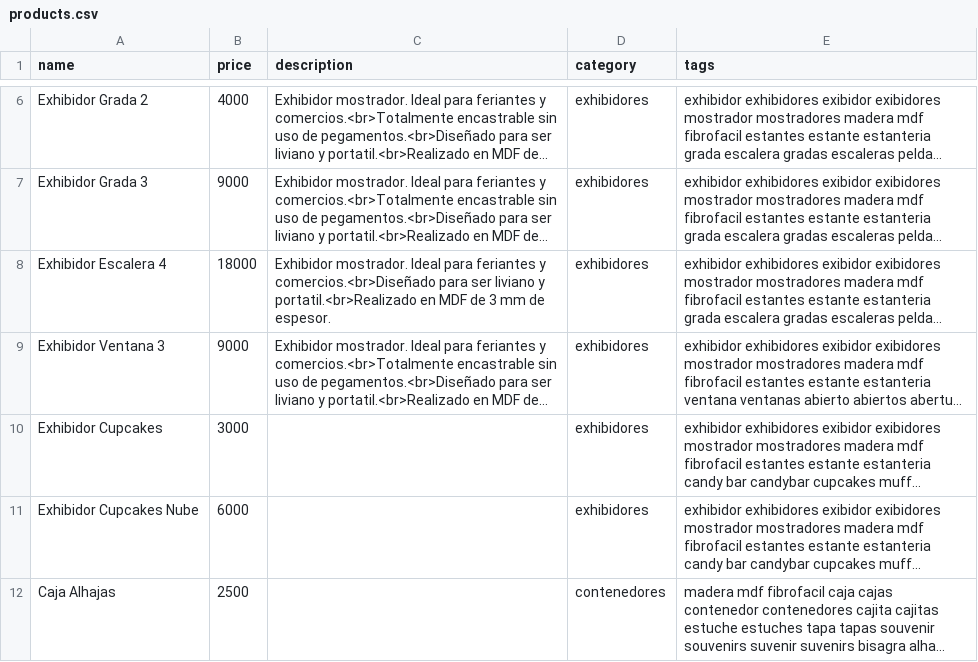
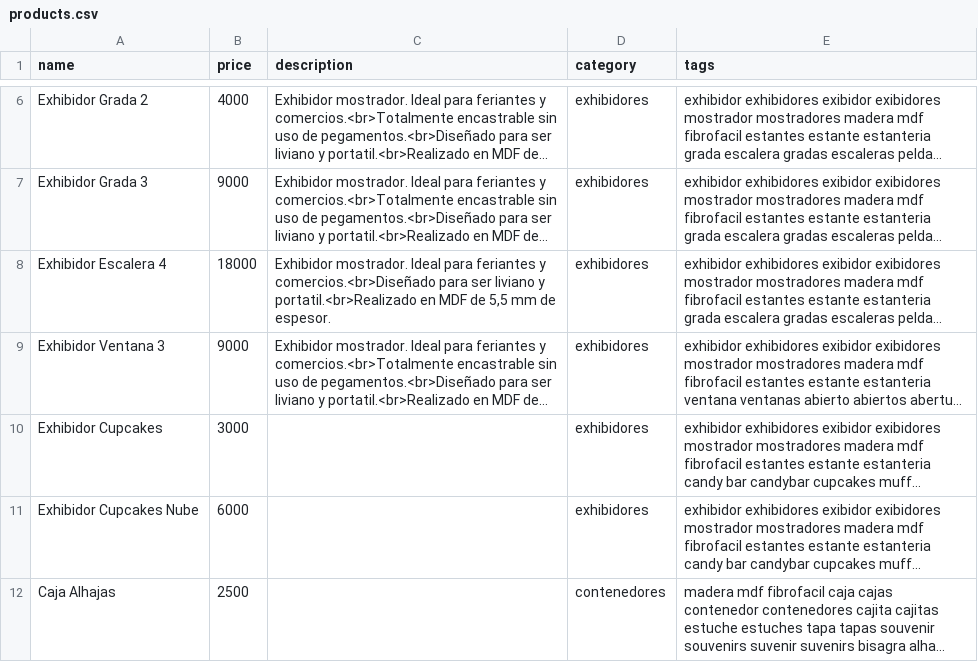
Before and after one commit to ezequielleonzybert/catalog-test, a CSV file: docs/data/products.csv, drawn as a sheet; only a part is shown, gaps mark what is left out; long unchanged cells end in …; the diff names each change by its address in the sheet, - before the commit and + after, or states it on an @@ line.

```diff
--- a/docs/data/products.csv
+++ b/docs/data/products.csv
-C8 (description): …MDF de 3 mm de…
+C8 (description): …MDF de 5,5 mm de…
```
Also changed, not shown: 2 other files.
